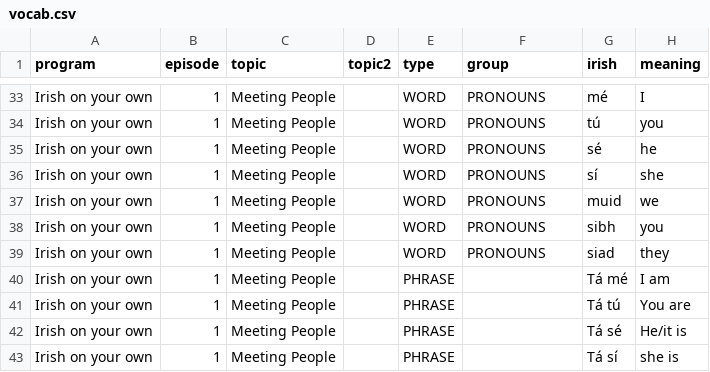
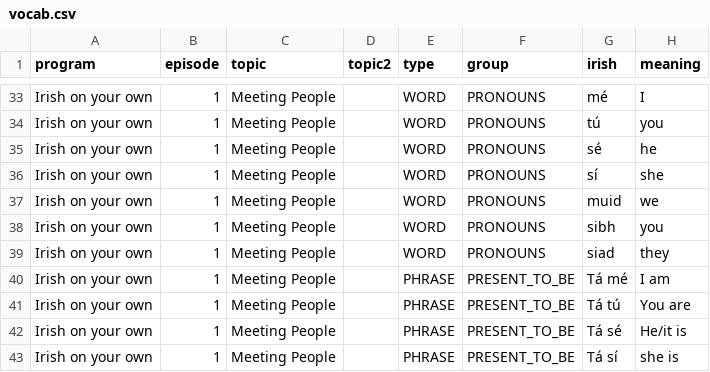
Before and after one commit to michaelw730/irish, a CSV file: vocab.csv, drawn as a sheet; only a part is shown, gaps mark what is left out; the diff covers the shown part only; the diff names each change by its address in the sheet, - before the commit and + after, or states it on an @@ line.

```diff
--- a/vocab.csv
+++ b/vocab.csv
-F40:F43 (group): (empty)
+F40:F43 (group): PRESENT_TO_BE
```
Also changed, not shown: 3 added rows, 1 removed row, 1 moved row and 17 edited cells elsewhere in this file, vocab_conv.csv, 1 other file.
